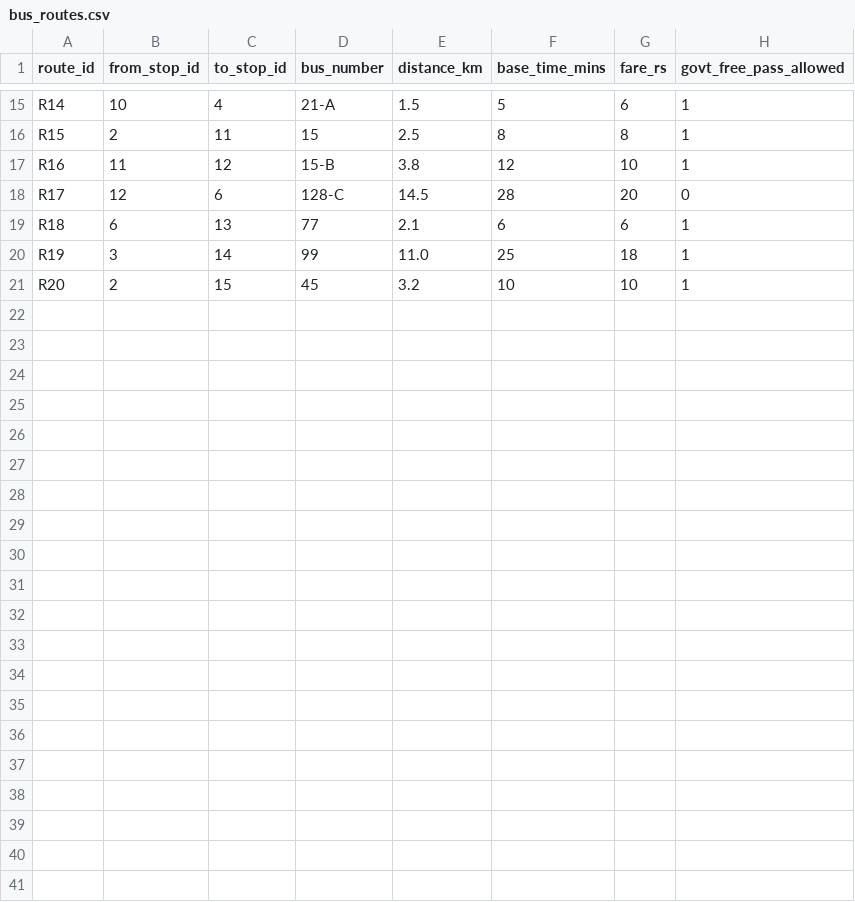
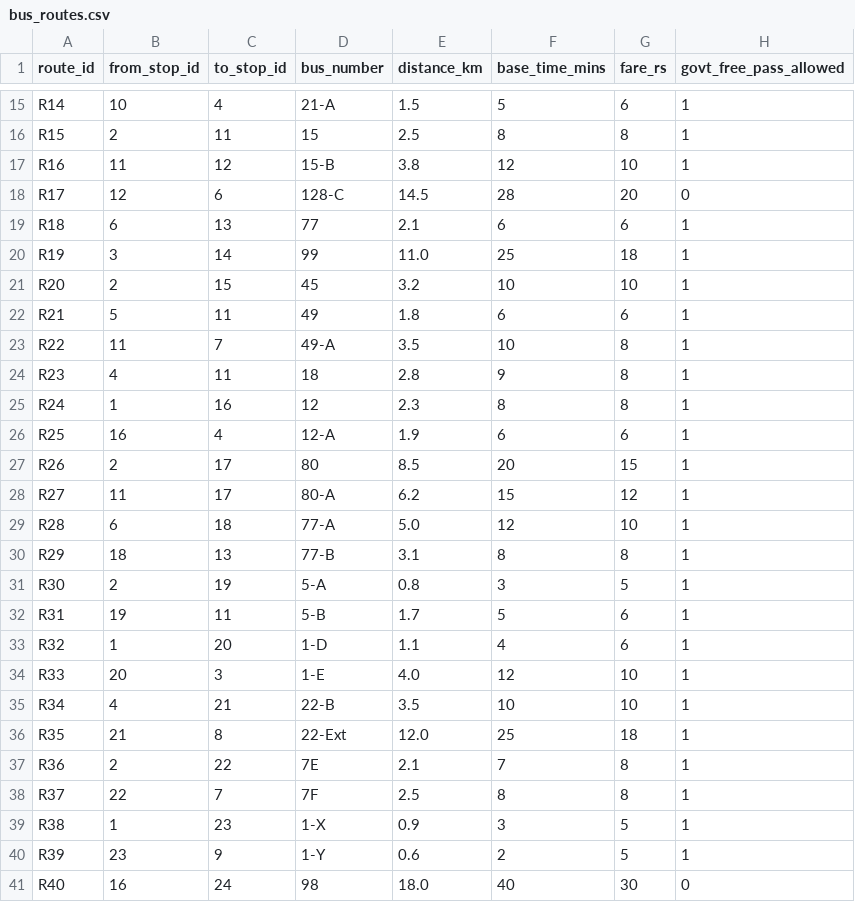
Before and after one commit to rishigitprojects-rgb/Bus_Route_Planner, a CSV file: Bus_Route_Planner/data/bus_routes.csv, drawn as a sheet; only a part is shown, gaps mark what is left out.

Commit message:
Expanded to 25 Trichy stops and 40 master interconnected routes for bulletproof multi-hop routing

```diff
--- a/Bus_Route_Planner/data/bus_routes.csv
+++ b/Bus_Route_Planner/data/bus_routes.csv
@@ -21 +21,21 @@ R19,3,14,99,11.0,25,18,1
 R20,2,15,45,3.2,10,10,1
+R21,5,11,49,1.8,6,6,1
+R22,11,7,49-A,3.5,10,8,1
+R23,4,11,18,2.8,9,8,1
+R24,1,16,12,2.3,8,8,1
+R25,16,4,12-A,1.9,6,6,1
+R26,2,17,80,8.5,20,15,1
+R27,11,17,80-A,6.2,15,12,1
+R28,6,18,77-A,5.0,12,10,1
+R29,18,13,77-B,3.1,8,8,1
+R30,2,19,5-A,0.8,3,5,1
+R31,19,11,5-B,1.7,5,6,1
+R32,1,20,1-D,1.1,4,6,1
+R33,20,3,1-E,4.0,12,10,1
+R34,4,21,22-B,3.5,10,10,1
+R35,21,8,22-Ext,12.0,25,18,1
+R36,2,22,7E,2.1,7,8,1
+R37,22,7,7F,2.5,8,8,1
+R38,1,23,1-X,0.9,3,5,1
+R39,23,9,1-Y,0.6,2,5,1
+R40,16,24,98,18.0,40,30,0
```
Also changed, not shown: Bus_Route_Planner/data/bus_stops.csv.
